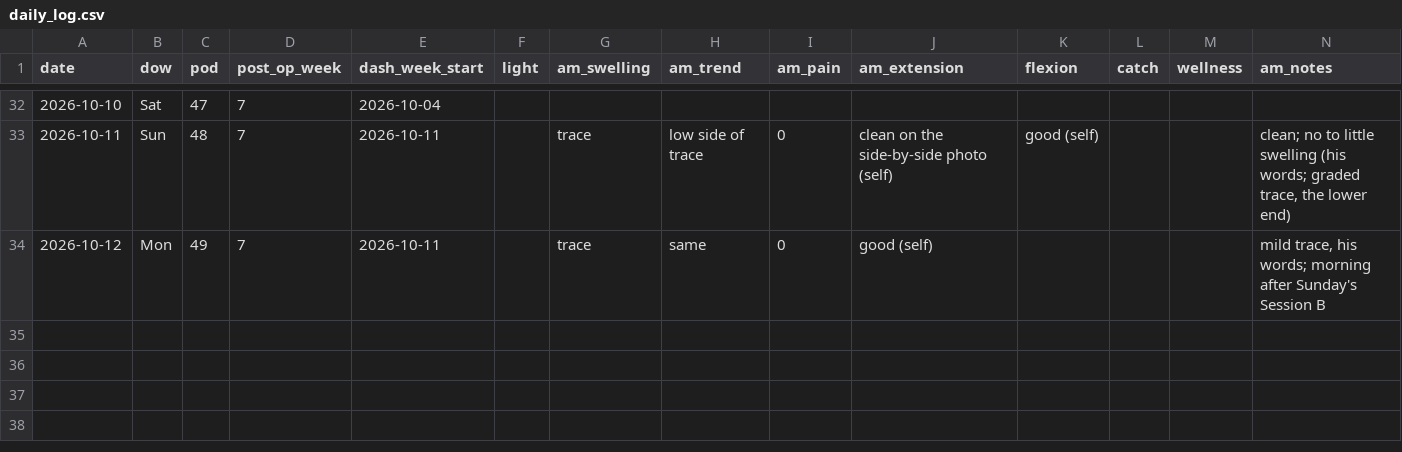
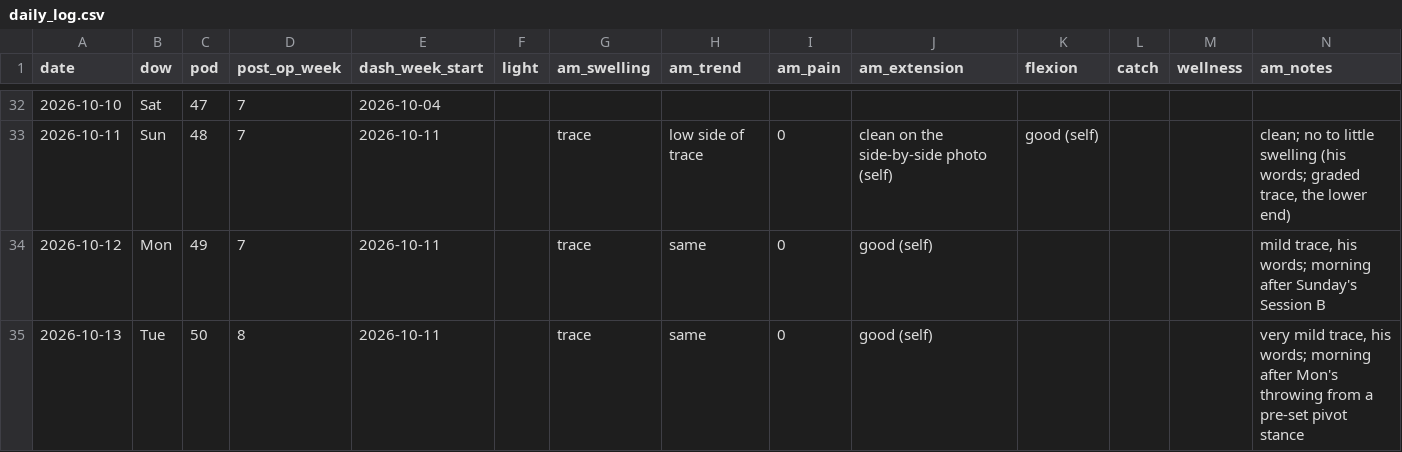
Before and after one commit to bro2jo/leyenda, a CSV file: real/logs/daily_log.csv, drawn as a sheet; only a part is shown, gaps mark what is left out; rows hold the shown columns only; the diff names each change by its address in the sheet, - before the commit and + after, or states it on an @@ line.

```diff
--- a/real/logs/daily_log.csv
+++ b/real/logs/daily_log.csv
+row 35: 2026-10-13 | Tue | 50 | 8 | 2026-10-11 |  | trace | same | 0 | good (self) |  |  |  | very mild trace, his words; morning after Mon's throwing from a pre-set pivot stance
```
Also changed, not shown: engine/deeds.csv, 6 other files.
